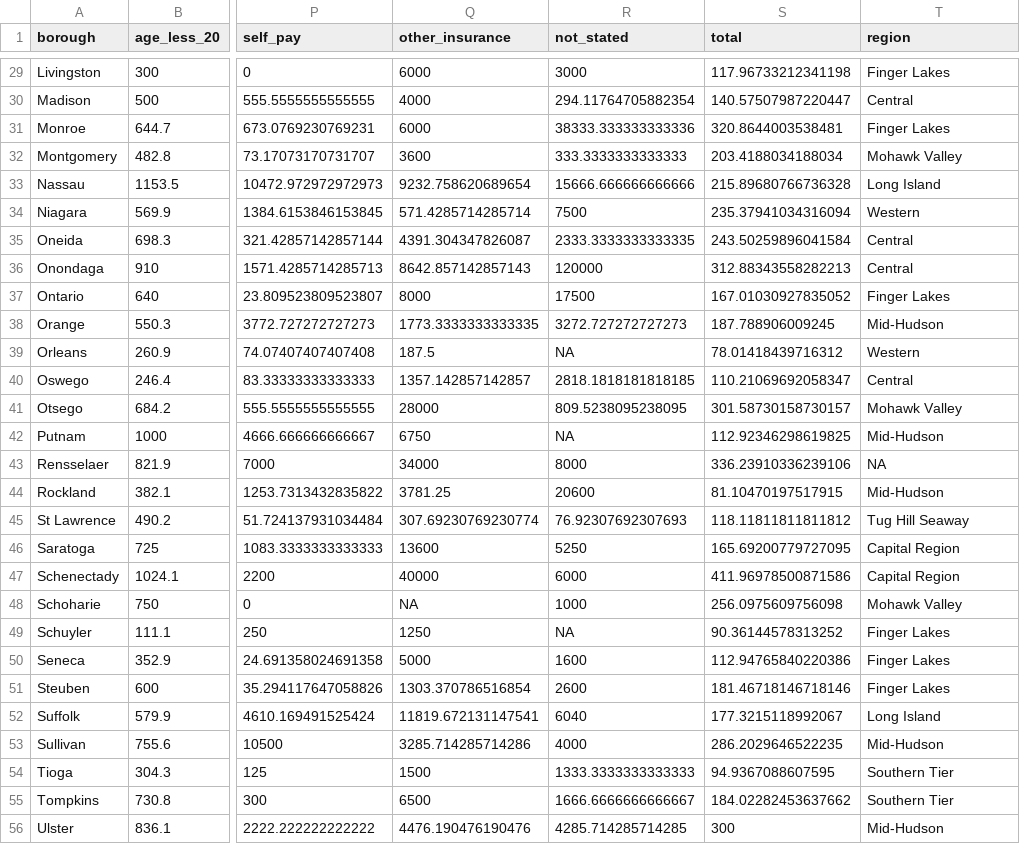
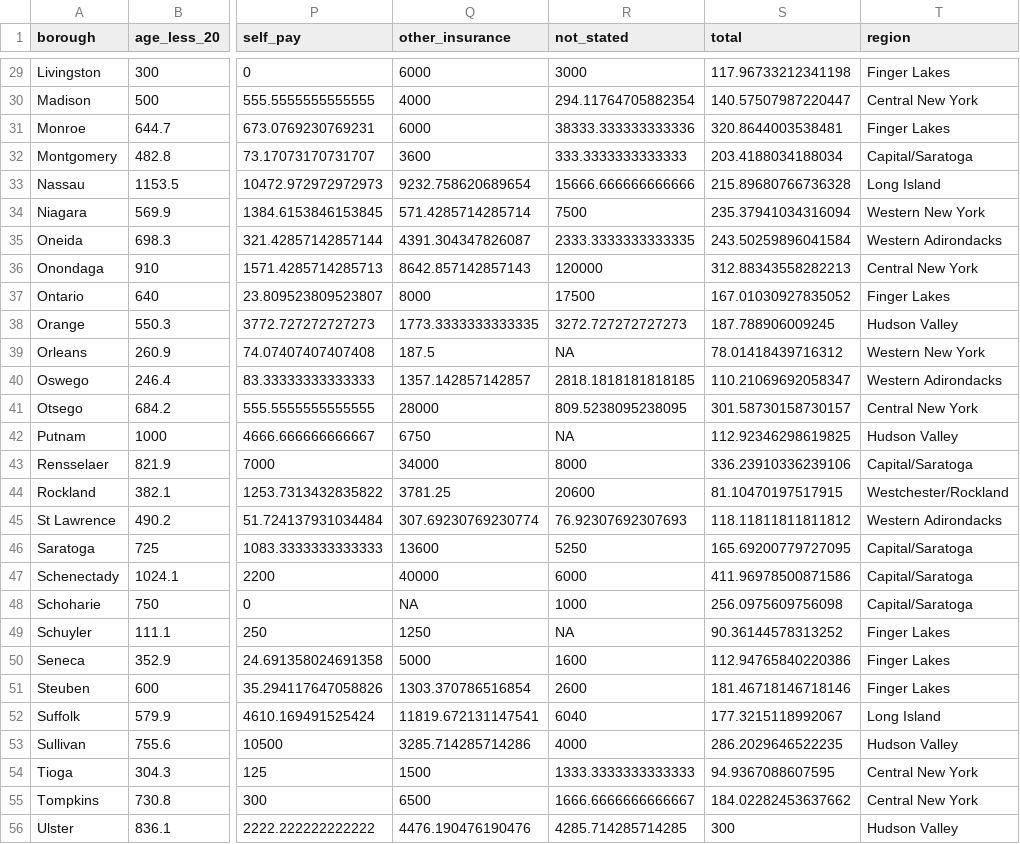
Before and after one commit to ElaineYanxi-Chen/p8105-finalproject.github.io, a CSV file: data/master.csv, drawn as a sheet; only a part is shown, gaps mark what is left out; the diff covers the shown part only; the diff names each change by its address in the sheet, - before the commit and + after, or states it on an @@ line.

Commit message:
almost done with exploratory, updated regions on merged dataset

```diff
--- a/data/master.csv
+++ b/data/master.csv
-T30 (region): Central
+T30 (region): Central New York
-T32 (region): Mohawk Valley
+T32 (region): Capital/Saratoga
-T34 (region): Western
+T34 (region): Western New York
-T35 (region): Central
+T35 (region): Western Adirondacks
-T36 (region): Central
+T36 (region): Central New York
-T38 (region): Mid-Hudson
+T38 (region): Hudson Valley
-T39 (region): Western
+T39 (region): Western New York
-T40 (region): Central
+T40 (region): Western Adirondacks
-T41 (region): Mohawk Valley
+T41 (region): Central New York
-T42 (region): Mid-Hudson
+T42 (region): Hudson Valley
-T43 (region): NA
+T43 (region): Capital/Saratoga
-T44 (region): Mid-Hudson
+T44 (region): Westchester/Rockland
-T45 (region): Tug Hill Seaway
+T45 (region): Western Adirondacks
-T46:T47 (region): Capital Region
+T46:T47 (region): Capital/Saratoga
-T48 (region): Mohawk Valley
+T48 (region): Capital/Saratoga
-T53 (region): Mid-Hudson
+T53 (region): Hudson Valley
-T54:T55 (region): Southern Tier
+T54:T55 (region): Central New York
-T56 (region): Mid-Hudson
+T56 (region): Hudson Valley
```
Also changed, not shown: 30 edited cells elsewhere in this file, 3 other files.
